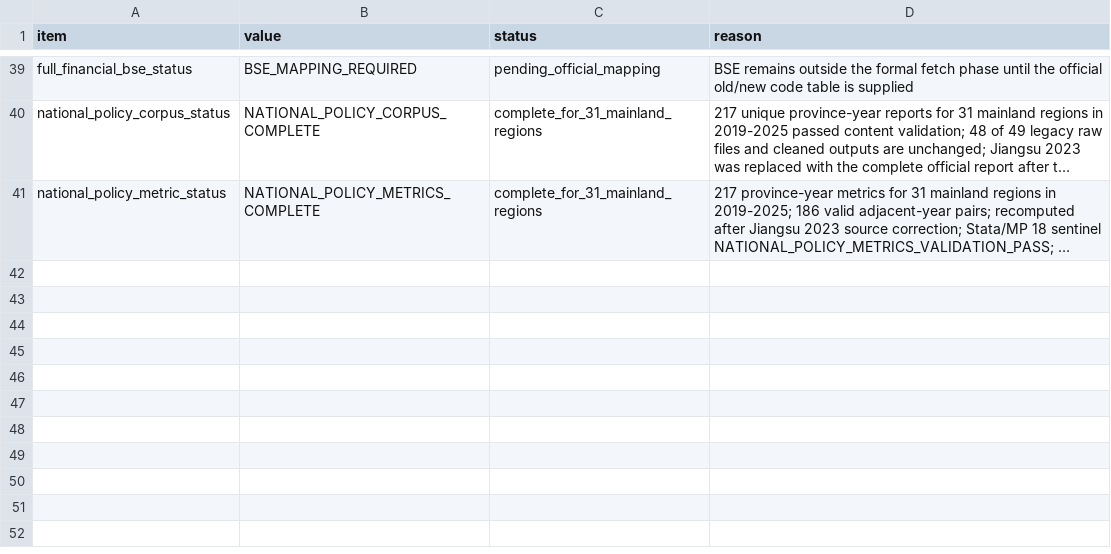
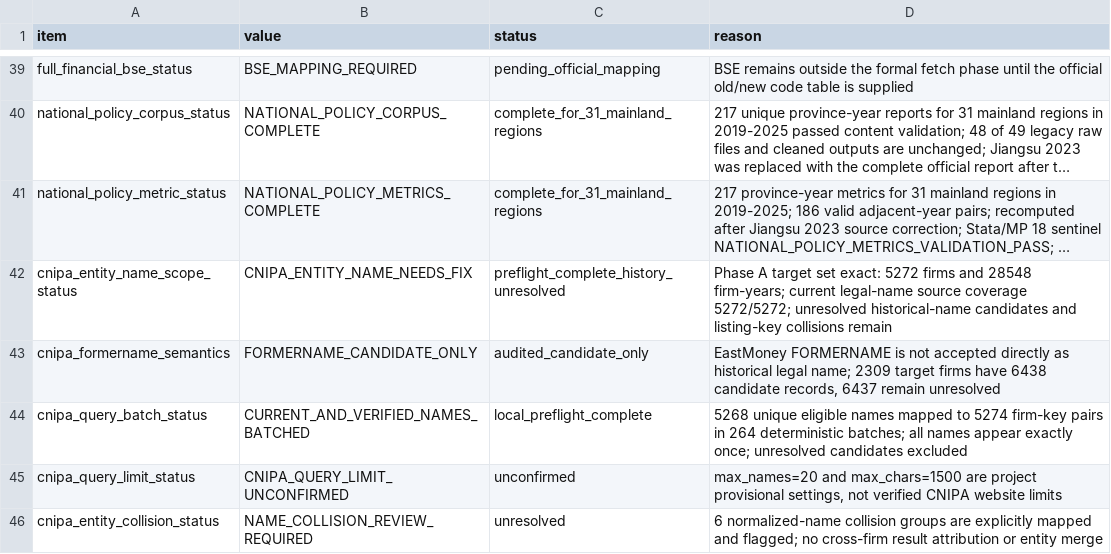
Before and after one commit to Kite-P/Research-Policy_Innovation_Demo, a CSV file: metadata/real_data_scope.csv, drawn as a sheet; only a part is shown, gaps mark what is left out; long unchanged cells end in …; the diff names each change by its address in the sheet, - before the commit and + after, or states it on an @@ line.

```diff
--- a/metadata/real_data_scope.csv
+++ b/metadata/real_data_scope.csv
+row 42: cnipa_entity_name_scope_status | CNIPA_ENTITY_NAME_NEEDS_FIX | preflight_complete_history_unresolved | Phase A target set exact: 5272 firms and 28548 firm-years; current legal-name source coverage 5272/5272; unresolved historical-name candidates and listing-key collisions remain
+row 43: cnipa_formername_semantics | FORMERNAME_CANDIDATE_ONLY | audited_candidate_only | EastMoney FORMERNAME is not accepted directly as historical legal name; 2309 target firms have 6438 candidate records, 6437 remain unresolved
+row 44: cnipa_query_batch_status | CURRENT_AND_VERIFIED_NAMES_BATCHED | local_preflight_complete | 5268 unique eligible names mapped to 5274 firm-key pairs in 264 deterministic batches; all names appear exactly once; unresolved candidates excluded
+row 45: cnipa_query_limit_status | CNIPA_QUERY_LIMIT_UNCONFIRMED | unconfirmed | max_names=20 and max_chars=1500 are project provisional settings, not verified CNIPA website limits
+row 46: cnipa_entity_collision_status | NAME_COLLISION_REVIEW_REQUIRED | unresolved | 6 normalized-name collision groups are explicitly mapped and flagged; no cross-firm result attribution or entity merge
```
Also changed, not shown: 8 other files.
